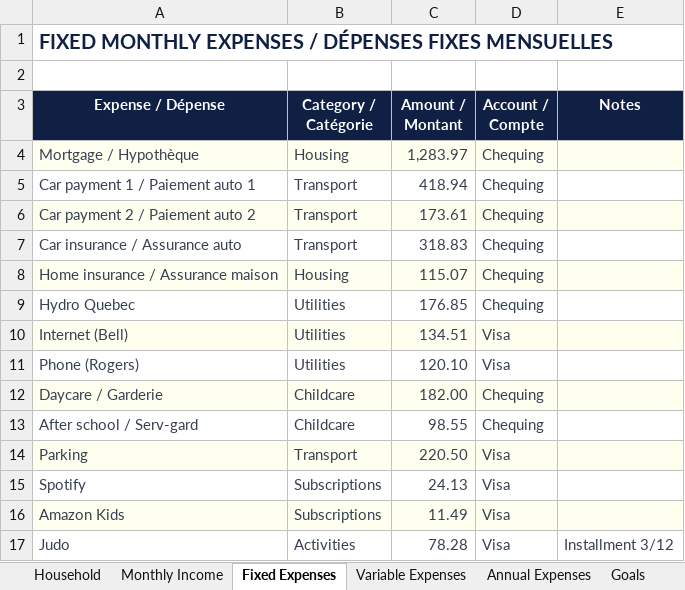
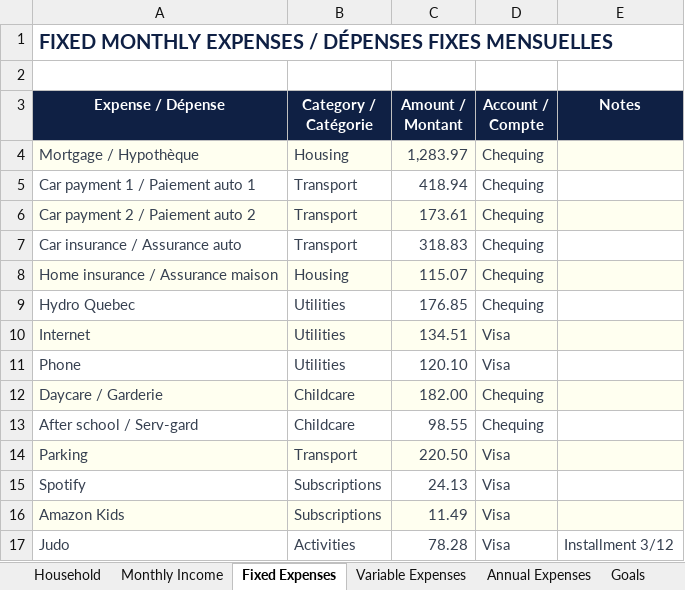
Before and after one commit to lineuPrompt/phare, an Excel workbook: public/phare_template.xlsx, sheet Fixed Expenses, drawn as a sheet; values as stored, in another font and other column widths than the file's, no borders; the diff names each change by its address in the sheet, - before the commit and + after, or states it on an @@ line.

```diff
--- a/public/phare_template.xlsx (sheet Fixed Expenses)
+++ b/public/phare_template.xlsx (sheet Fixed Expenses)
-A10 (Expense / Dépense): Internet (Bell)
+A10 (Expense / Dépense): Internet
-A11 (Expense / Dépense): Phone (Rogers)
+A11 (Expense / Dépense): Phone
```
Also changed, not shown: sheet Monthly Income, sheet Household, 2 other files.
